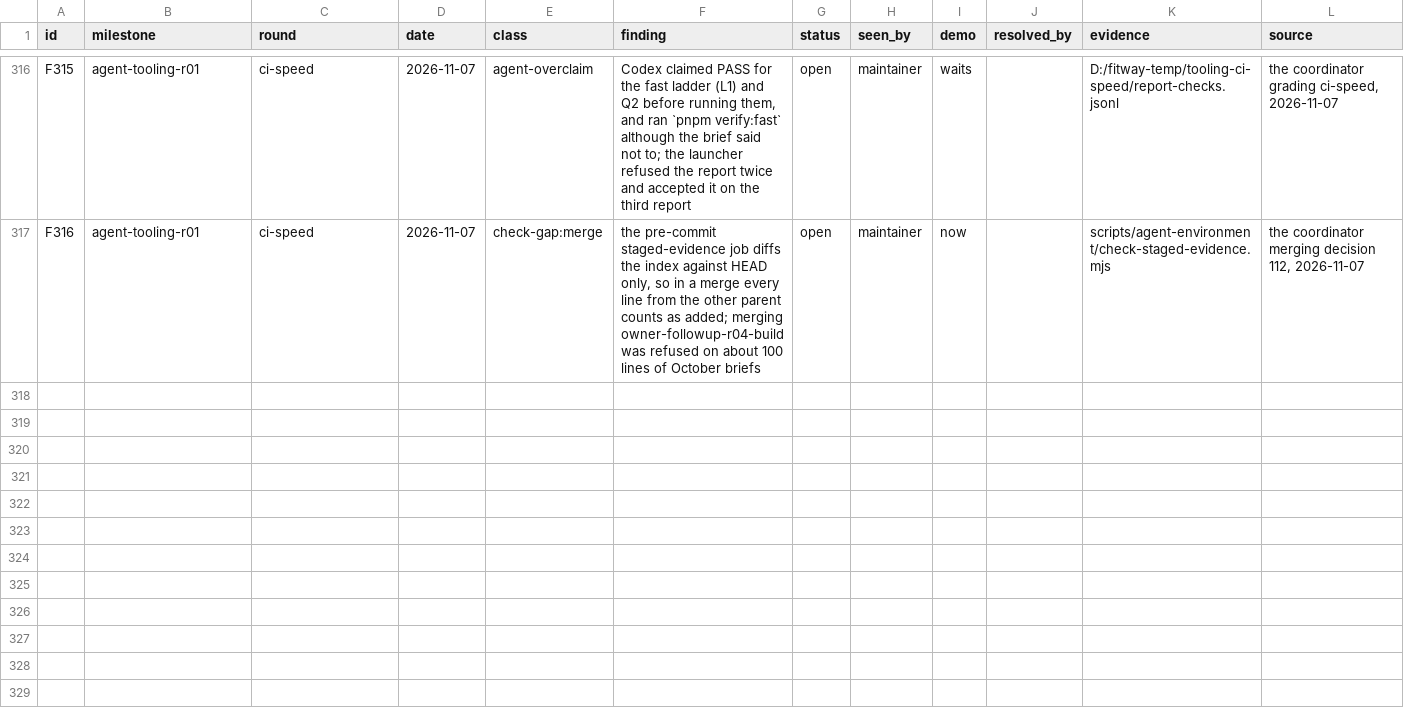
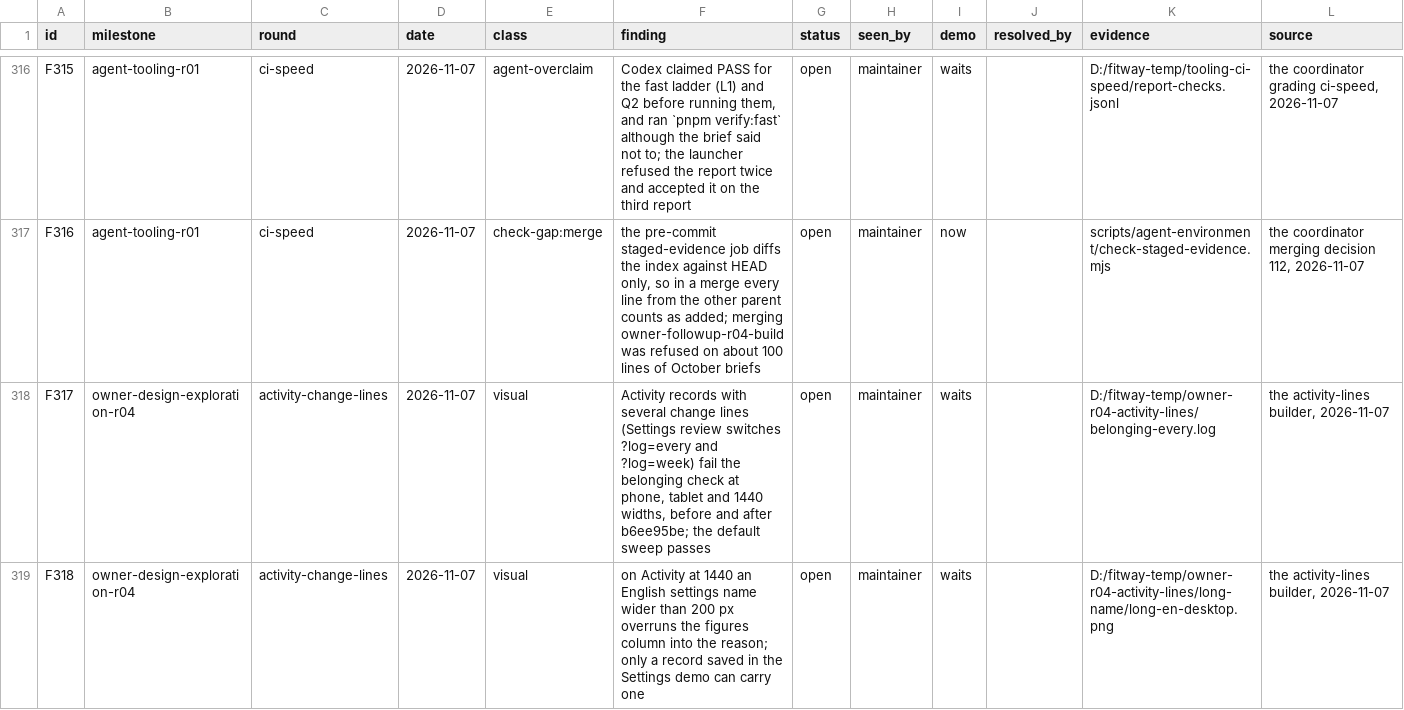
Before and after one commit to zsnqi/fitway, a TSV file: docs/phase-records/handoffs/agent-environment/findings.tsv, drawn as a sheet; only a part is shown, gaps mark what is left out.

Commit message:
docs(owner): the belonging check passes on the merged head; F317, F318

```diff
--- a/docs/phase-records/handoffs/agent-environment/findings.tsv
+++ b/docs/phase-records/handoffs/agent-environment/findings.tsv
@@ -317 +317,3 @@ F315	agent-tooling-r01	ci-speed	2026-11-07	agent-overclaim	Codex claimed PASS fo
 F316	agent-tooling-r01	ci-speed	2026-11-07	check-gap:merge	the pre-commit staged-evidence job diffs the index against HEAD only, so in a merge every line from the other parent counts as added; merging owner-followup-r04-build was refused on about 100 lines of October briefs	open	maintainer	now		scripts/agent-environment/check-staged-evidence.mjs	the coordinator merging decision 112, 2026-11-07
+F317	owner-design-exploration-r04	activity-change-lines	2026-11-07	visual	Activity records with several change lines (Settings review switches ?log=every and ?log=week) fail the belonging check at phone, tablet and 1440 widths, before and after b6ee95be; the default sweep passes	open	maintainer	waits		D:/fitway-temp/owner-r04-activity-lines/belonging-every.log	the activity-lines builder, 2026-11-07
+F318	owner-design-exploration-r04	activity-change-lines	2026-11-07	visual	on Activity at 1440 an English settings name wider than 200 px overruns the figures column into the reason; only a record saved in the Settings demo can carry one	open	maintainer	waits		D:/fitway-temp/owner-r04-activity-lines/long-name/long-en-desktop.png	the activity-lines builder, 2026-11-07
```
Also changed, not shown: 1 other file.
